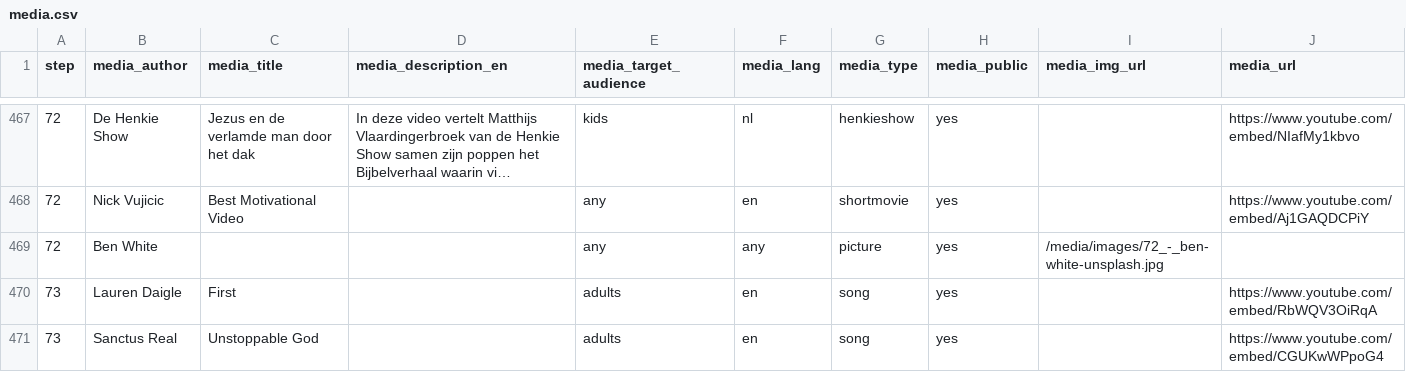
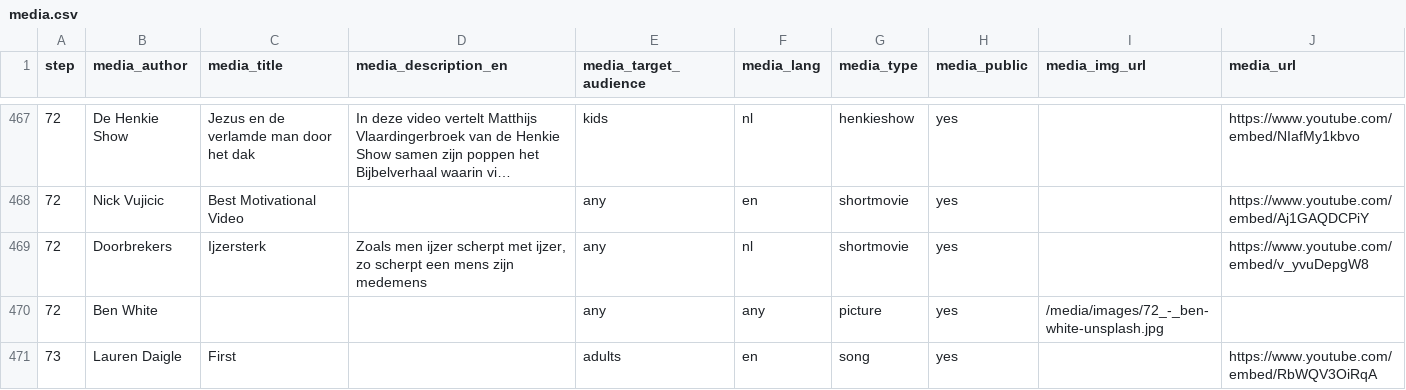
Before and after one commit to walkasjesus/walkasjesus_media, a CSV file: media.csv, drawn as a sheet; only a part is shown, gaps mark what is left out; the shorter side is filled out with more unchanged rows; long unchanged cells end in …; the diff names each change by its address in the sheet, - before the commit and + after, or states it on an @@ line.

Commit message:
Changes from 2021-11-14 08:08:00 until 20211127
A summary of all the changes made: (name;changes)

Merijn Visser (merijn@jesuscommandments.org);Added wisdom bible reference “Proverbs 27:17”. Added short movie “Media: Ijzersterk Doorbrekers any nl None https://www.youtube.com/embed/v_yvuDepgW8”.

```diff
--- a/media.csv
+++ b/media.csv
+row 469: 72 | Doorbrekers | Ijzersterk | Zoals men ijzer scherpt met ijzer, zo scherpt een mens zijn medemens | any | nl | shortmovie | yes |  | https://www.youtube.com/embed/v_yvuDepgW8
```
